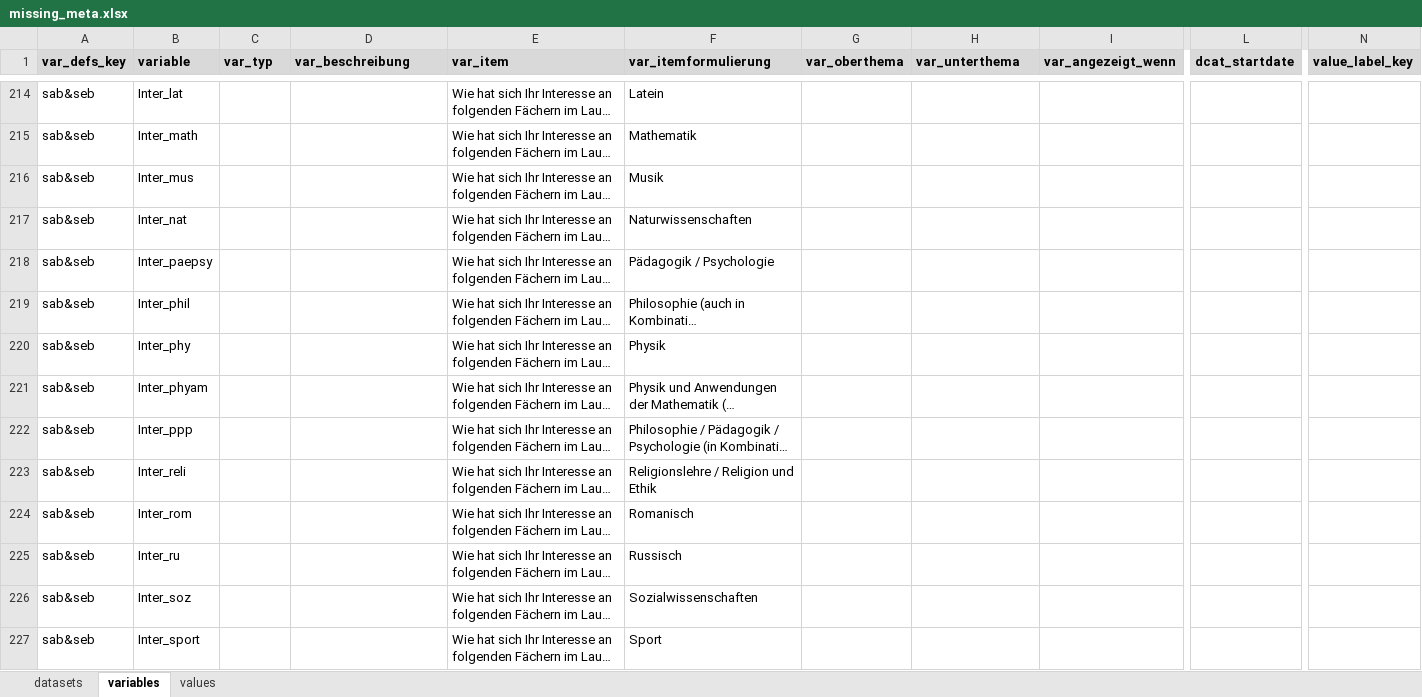
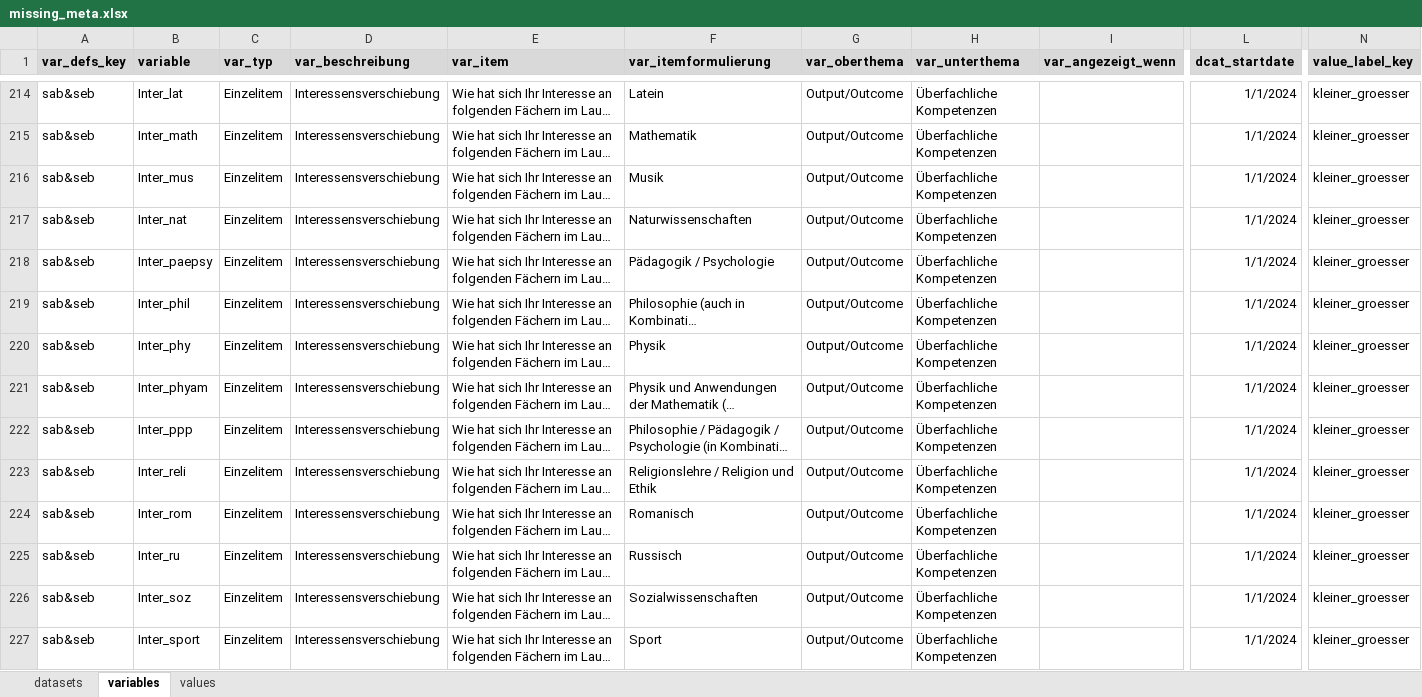
Before and after one commit to bildungsplanungZH/metaSABSEB, an Excel workbook: data/missing_meta/missing_meta.xlsx, sheet variables, drawn as a sheet; only a part is shown, gaps mark what is left out; long unchanged cells end in …; values as stored, in another font and other column widths than the file's, no borders; conditional formats not drawn; the diff covers the shown part only; the diff names each change by its address in the sheet, - before the commit and + after, or states it on an @@ line.

Commit message:
added metadata for more variables

```diff
--- a/data/missing_meta/missing_meta.xlsx (sheet variables)
+++ b/data/missing_meta/missing_meta.xlsx (sheet variables)
-C214:C227 (var_typ): (empty)
+C214:C227 (var_typ): Einzelitem
-D214:D227 (var_beschreibung): (empty)
+D214:D227 (var_beschreibung): Interessensverschiebung
-G214:G227 (var_oberthema): (empty)
+G214:G227 (var_oberthema): Output/Outcome
-H214:H227 (var_unterthema): (empty)
+H214:H227 (var_unterthema): Überfachliche Kompetenzen
-L214:L227 (dcat_startdate): (empty)
+L214:L227 (dcat_startdate): 1/1/2024
-N214:N227 (value_label_key): (empty)
+N214:N227 (value_label_key): kleiner_groesser
```
Also changed, not shown: 10 removed rows, 1409 edited cells and cell formats elsewhere in this sheet, sheet values.
